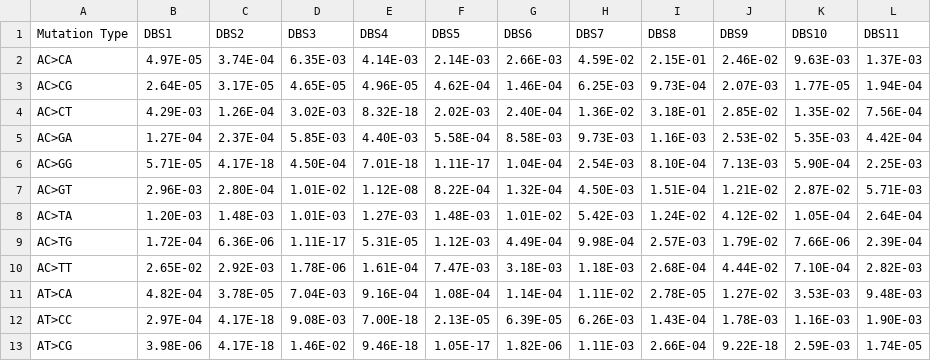
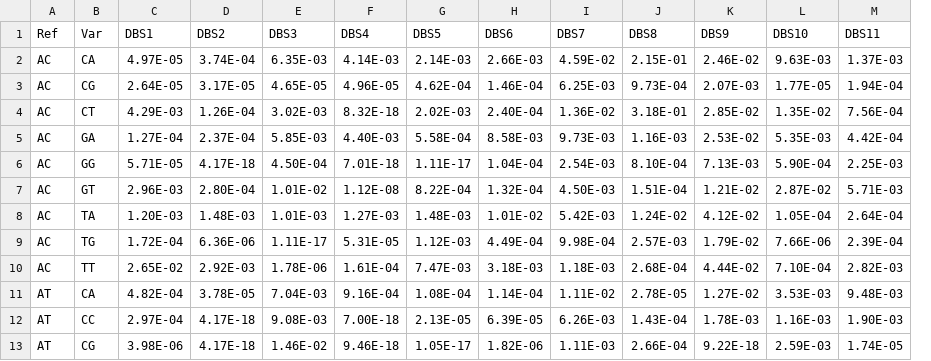
Before and after one commit to steverozen/PCAWG7, a CSV file: data-raw/sigProfiler_DBS_signatures.csv, drawn as a sheet; only a part is shown; removed rows and columns are numbered as before the commit, all else as after; the diff names each change by its address in the sheet, - before the commit and + after, or states it on an @@ line.

```diff
--- a/data-raw/sigProfiler_DBS_signatures.csv
+++ b/data-raw/sigProfiler_DBS_signatures.csv
-column A (Mutation Type), rows 2-13: AC>CA | AC>CG | AC>CT | AC>GA | AC>GG | AC>GT | AC>TA | AC>TG | AC>TT | AT>CA | AT>CC | AT>CG
+column A (Ref), rows 2-13: AC | AC | AC | AC | AC | AC | AC | AC | AC | AT | AT | AT
+column B (Var), rows 2-13: CA | CG | CT | GA | GG | GT | TA | TG | TT | CA | CC | CG
```
Also changed, not shown: data-raw/sigProfiler_SBS_signatures_2019_05_22.csv, data-raw/sigProfiler_TSB_signatures.csv, 10 other files.
